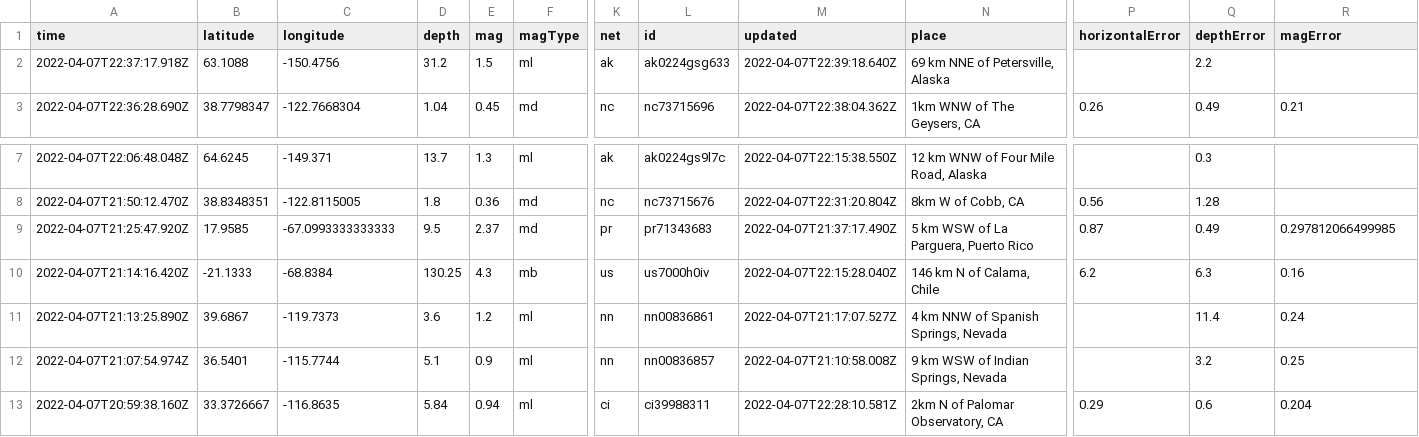
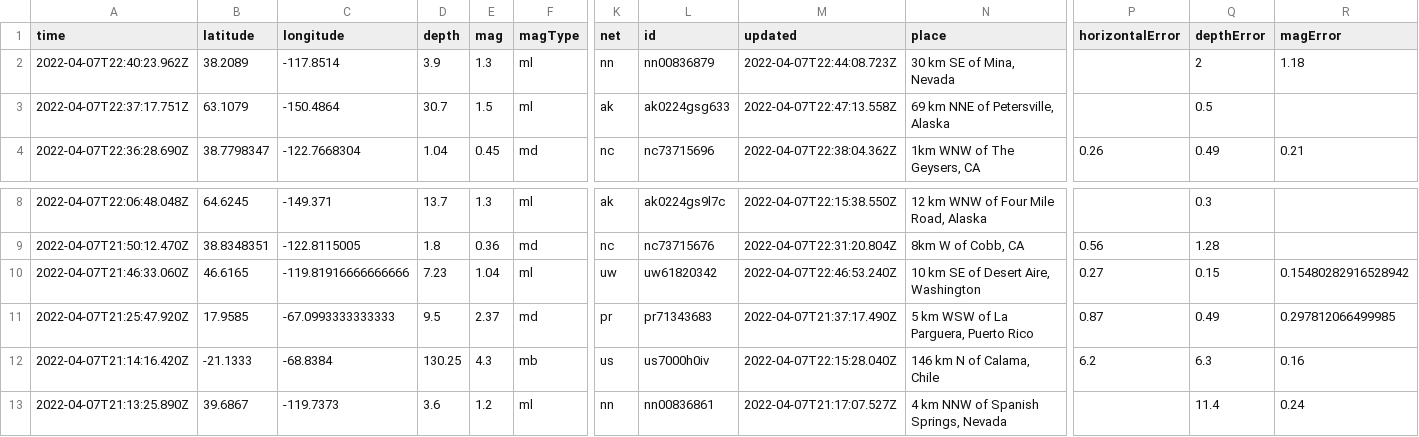
Before and after one commit to profrobwells/nicar22-github-actions, a CSV file: usgs_current.csv, drawn as a sheet; only a part is shown, gaps mark what is left out; the shorter side is filled out with more unchanged rows; addresses are those after the commit; rows hold the shown columns only; the diff names each change by its address in the sheet, - before the commit and + after, or states it on an @@ line.

```diff
--- a/usgs_current.csv
+++ b/usgs_current.csv
+row 2: 2022-04-07T22:40:23.962Z | 38.2089 | -117.8514 | 3.9 | 1.3 | ml | nn | nn00836879 | 2022-04-07T22:44:08.723Z | 30 km SE of Mina, Nevada |  | 2 | 1.18
-A3 (time): 2022-04-07T22:37:17.918Z
+A3 (time): 2022-04-07T22:37:17.751Z
-B3 (latitude): 63.1088
+B3 (latitude): 63.1079
-C3 (longitude): -150.4756
+C3 (longitude): -150.4864
-D3 (depth): 31.2
+D3 (depth): 30.7
-M3 (updated): 2022-04-07T22:39:18.640Z
+M3 (updated): 2022-04-07T22:47:13.558Z
-Q3 (depthError): 2.2
+Q3 (depthError): 0.5
+row 10: 2022-04-07T21:46:33.060Z | 46.6165 | -119.81916666666666 | 7.23 | 1.04 | ml | uw | uw61820342 | 2022-04-07T22:46:53.240Z | 10 km SE of Desert Aire, Washington | 0.27 | 0.15 | 0.15480282916528942
```
Also changed, not shown: 1 other file.
